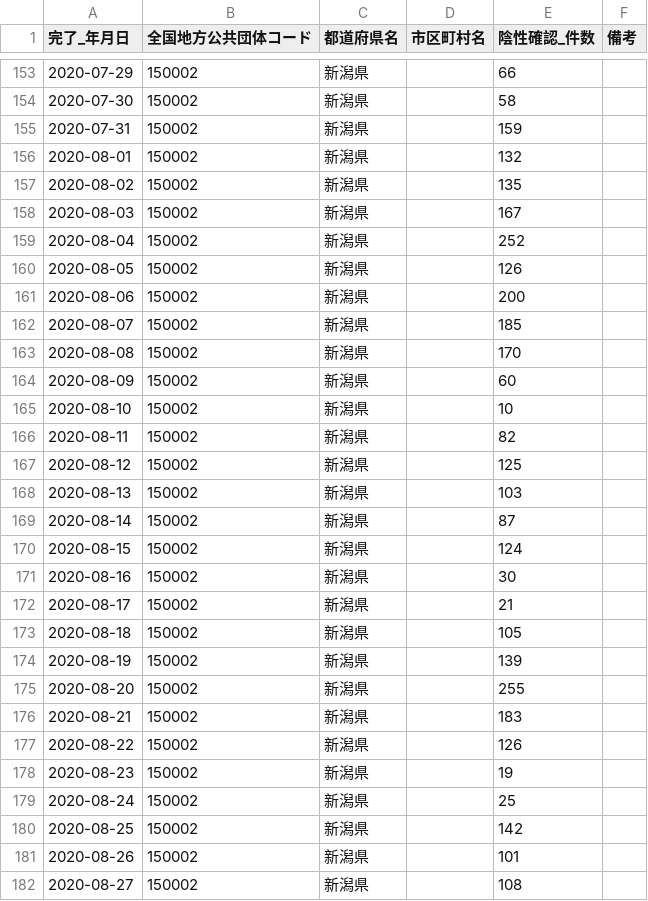
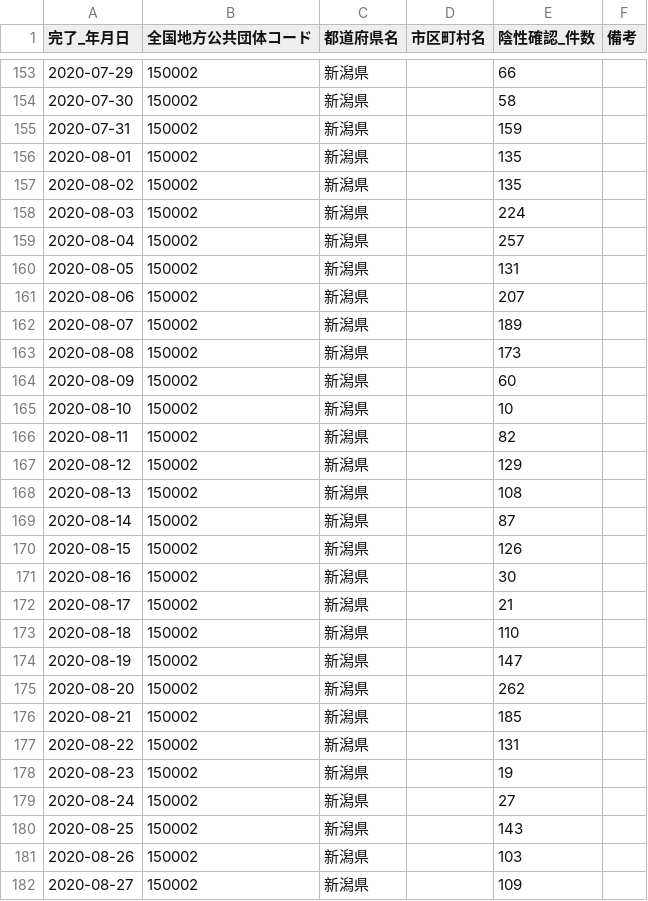
Before and after one commit to CodeForNiigata/covid19-data-niigata, a CSV file: dist/csv/150002_niigata_covid19_confirm_negative.csv, drawn as a sheet; only a part is shown, gaps mark what is left out; the diff covers the shown part only.

```diff
--- a/dist/csv/150002_niigata_covid19_confirm_negative.csv
+++ b/dist/csv/150002_niigata_covid19_confirm_negative.csv
@@ -155,10 +155,10 @@
 2020-07-31,150002,新潟県,,159,
-2020-08-01,150002,新潟県,,132,
+2020-08-01,150002,新潟県,,135,
 2020-08-02,150002,新潟県,,135,
-2020-08-03,150002,新潟県,,167,
-2020-08-04,150002,新潟県,,252,
-2020-08-05,150002,新潟県,,126,
-2020-08-06,150002,新潟県,,200,
-2020-08-07,150002,新潟県,,185,
-2020-08-08,150002,新潟県,,170,
+2020-08-03,150002,新潟県,,224,
+2020-08-04,150002,新潟県,,257,
+2020-08-05,150002,新潟県,,131,
+2020-08-06,150002,新潟県,,207,
+2020-08-07,150002,新潟県,,189,
+2020-08-08,150002,新潟県,,173,
 2020-08-09,150002,新潟県,,60,
@@ -166,17 +166,17 @@
 2020-08-11,150002,新潟県,,82,
-2020-08-12,150002,新潟県,,125,
-2020-08-13,150002,新潟県,,103,
+2020-08-12,150002,新潟県,,129,
+2020-08-13,150002,新潟県,,108,
 2020-08-14,150002,新潟県,,87,
-2020-08-15,150002,新潟県,,124,
+2020-08-15,150002,新潟県,,126,
 2020-08-16,150002,新潟県,,30,
 2020-08-17,150002,新潟県,,21,
-2020-08-18,150002,新潟県,,105,
-2020-08-19,150002,新潟県,,139,
-2020-08-20,150002,新潟県,,255,
-2020-08-21,150002,新潟県,,183,
-2020-08-22,150002,新潟県,,126,
+2020-08-18,150002,新潟県,,110,
+2020-08-19,150002,新潟県,,147,
+2020-08-20,150002,新潟県,,262,
+2020-08-21,150002,新潟県,,185,
+2020-08-22,150002,新潟県,,131,
 2020-08-23,150002,新潟県,,19,
-2020-08-24,150002,新潟県,,25,
-2020-08-25,150002,新潟県,,142,
-2020-08-26,150002,新潟県,,101,
-2020-08-27,150002,新潟県,,108,
+2020-08-24,150002,新潟県,,27,
+2020-08-25,150002,新潟県,,143,
+2020-08-26,150002,新潟県,,103,
+2020-08-27,150002,新潟県,,109,
```
Also changed, not shown: 1 added row and 1 edited cell elsewhere in this file, dist/csv/150002_niigata_covid19_test_count.csv, dist/csv/150002_niigata_covid19_test_people.csv, 4 other files.
